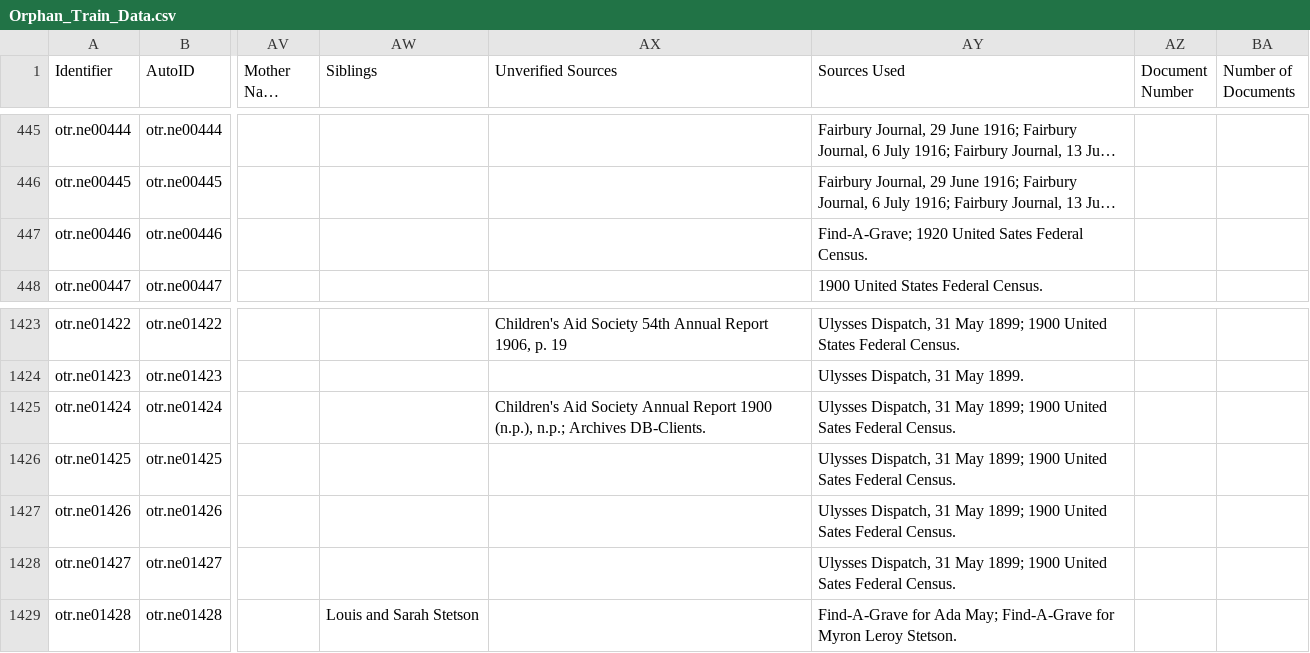
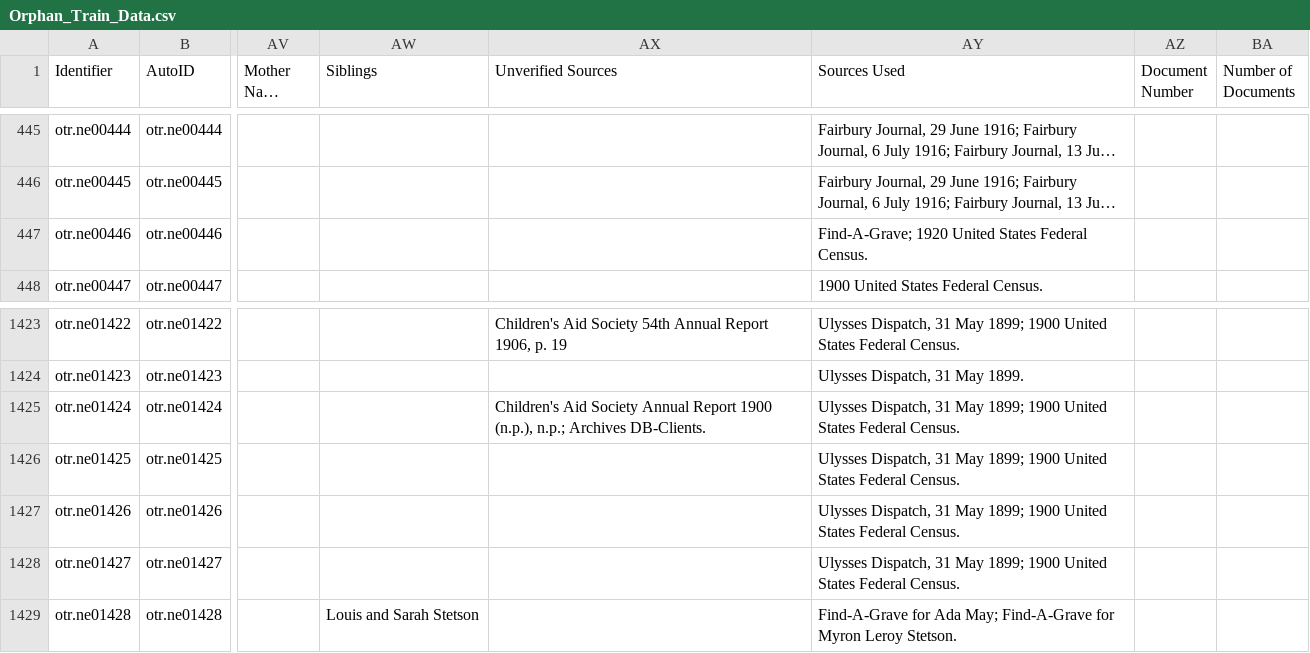
Before and after one commit to CDRH/orphan_train, a CSV file: _data/Orphan_Train_Data.csv, drawn as a sheet; only a part is shown, gaps mark what is left out; long unchanged cells end in …; the diff names each change by its address in the sheet, - before the commit and + after, or states it on an @@ line.

```diff
--- a/_data/Orphan_Train_Data.csv
+++ b/_data/Orphan_Train_Data.csv
-AY447 (Sources Used): …1920 United Sates Federal Census.
+AY447 (Sources Used): …1920 United States Federal Census.
-AY1425:AY1428 (Sources Used): …1900 United Sates Federal Census.
+AY1425:AY1428 (Sources Used): …1900 United States Federal Census.
```
Also changed, not shown: 21 other files.
